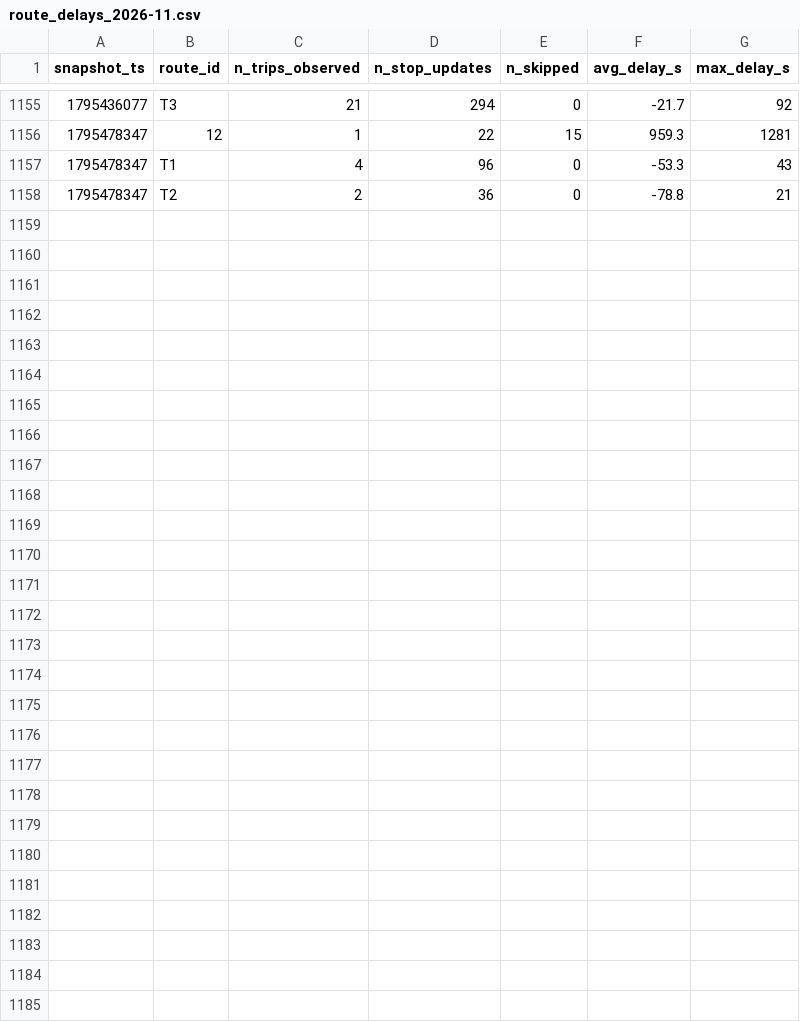
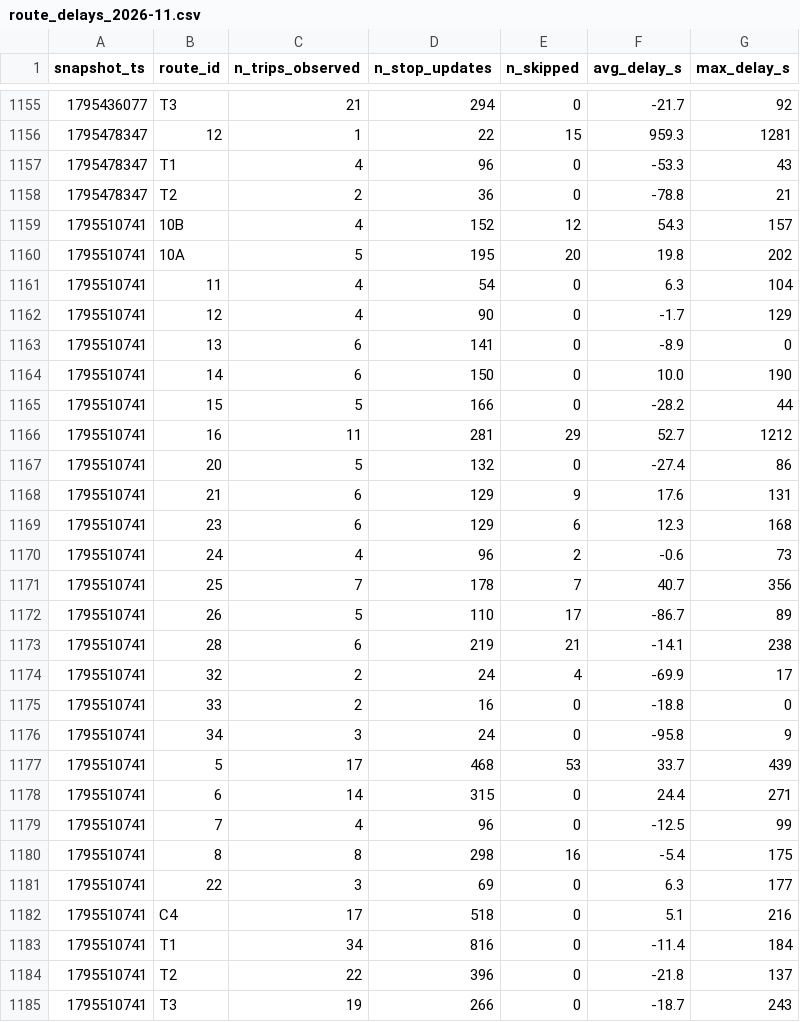
Before and after one commit to omar-el-moujahid/Smart-Mobility-Le-Mans, a CSV file: data/history/route_delays_2026-11.csv, drawn as a sheet; only a part is shown, gaps mark what is left out; the diff names each change by its address in the sheet, - before the commit and + after, or states it on an @@ line.

```diff
--- a/data/history/route_delays_2026-11.csv
+++ b/data/history/route_delays_2026-11.csv
+row 1159: 1795510741 | 10B | 4 | 152 | 12 | 54.3 | 157
+row 1160: 1795510741 | 10A | 5 | 195 | 20 | 19.8 | 202
+row 1161: 1795510741 | 11 | 4 | 54 | 0 | 6.3 | 104
+row 1162: 1795510741 | 12 | 4 | 90 | 0 | -1.7 | 129
+row 1163: 1795510741 | 13 | 6 | 141 | 0 | -8.9 | 0
+row 1164: 1795510741 | 14 | 6 | 150 | 0 | 10.0 | 190
+row 1165: 1795510741 | 15 | 5 | 166 | 0 | -28.2 | 44
+row 1166: 1795510741 | 16 | 11 | 281 | 29 | 52.7 | 1212
+row 1167: 1795510741 | 20 | 5 | 132 | 0 | -27.4 | 86
+row 1168: 1795510741 | 21 | 6 | 129 | 9 | 17.6 | 131
+row 1169: 1795510741 | 23 | 6 | 129 | 6 | 12.3 | 168
+row 1170: 1795510741 | 24 | 4 | 96 | 2 | -0.6 | 73
+row 1171: 1795510741 | 25 | 7 | 178 | 7 | 40.7 | 356
+row 1172: 1795510741 | 26 | 5 | 110 | 17 | -86.7 | 89
+row 1173: 1795510741 | 28 | 6 | 219 | 21 | -14.1 | 238
+row 1174: 1795510741 | 32 | 2 | 24 | 4 | -69.9 | 17
+row 1175: 1795510741 | 33 | 2 | 16 | 0 | -18.8 | 0
+row 1176: 1795510741 | 34 | 3 | 24 | 0 | -95.8 | 9
+row 1177: 1795510741 | 5 | 17 | 468 | 53 | 33.7 | 439
+row 1178: 1795510741 | 6 | 14 | 315 | 0 | 24.4 | 271
+row 1179: 1795510741 | 7 | 4 | 96 | 0 | -12.5 | 99
+row 1180: 1795510741 | 8 | 8 | 298 | 16 | -5.4 | 175
+row 1181: 1795510741 | 22 | 3 | 69 | 0 | 6.3 | 177
+row 1182: 1795510741 | C4 | 17 | 518 | 0 | 5.1 | 216
+row 1183: 1795510741 | T1 | 34 | 816 | 0 | -11.4 | 184
+row 1184: 1795510741 | T2 | 22 | 396 | 0 | -21.8 | 137
+row 1185: 1795510741 | T3 | 19 | 266 | 0 | -18.7 | 243
```
Also changed, not shown: 1 other file.
